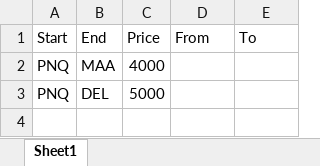
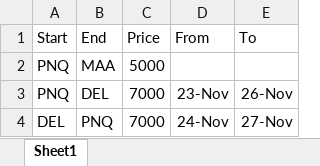
Before and after one commit to bansalsuresh/scheduled-tasks, an Excel workbook: flights/flights.xlsx, sheet Sheet1, drawn as a sheet; values as stored, in another font and other column widths than the file's, no borders; the diff names each change by its address in the sheet, - before the commit and + after, or states it on an @@ line.

Commit message:
Updated flights.xlsx

```diff
--- a/flights/flights.xlsx (sheet Sheet1)
+++ b/flights/flights.xlsx (sheet Sheet1)
-C2 (Price): 4000
+C2 (Price): 5000
-C3 (Price): 5000
+C3 (Price): 7000
-D3 (From): (empty)
+D3 (From): 23-Nov
-E3 (To): (empty)
+E3 (To): 26-Nov
+row 4: DEL | PNQ | 7000 | 24-Nov | 27-Nov
```
